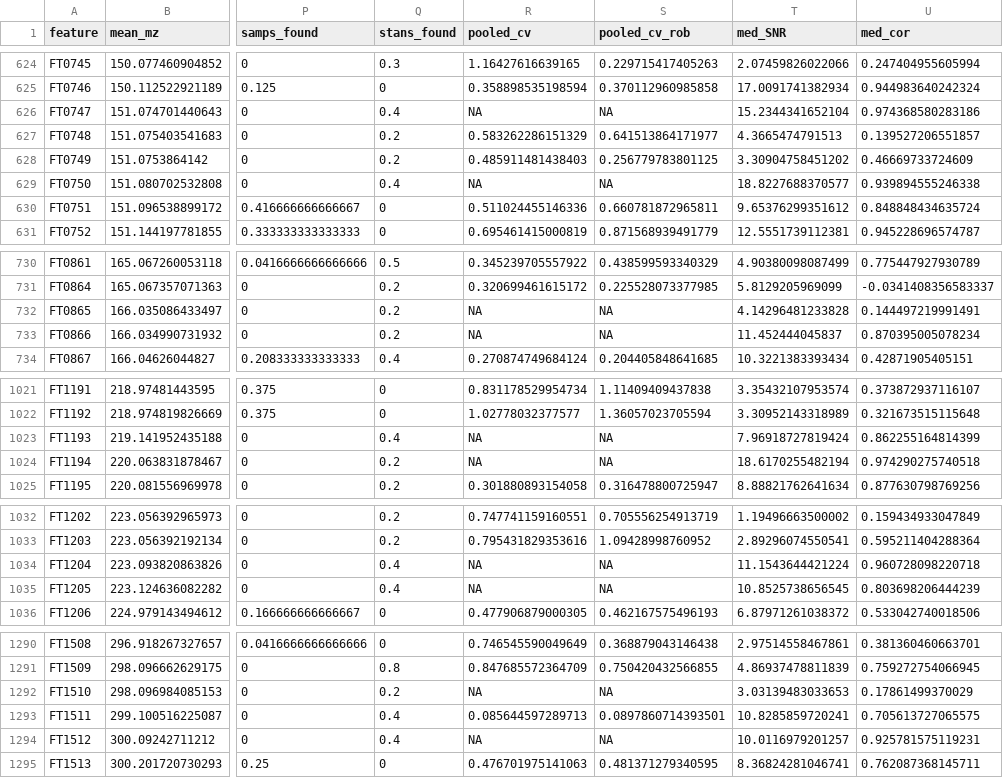
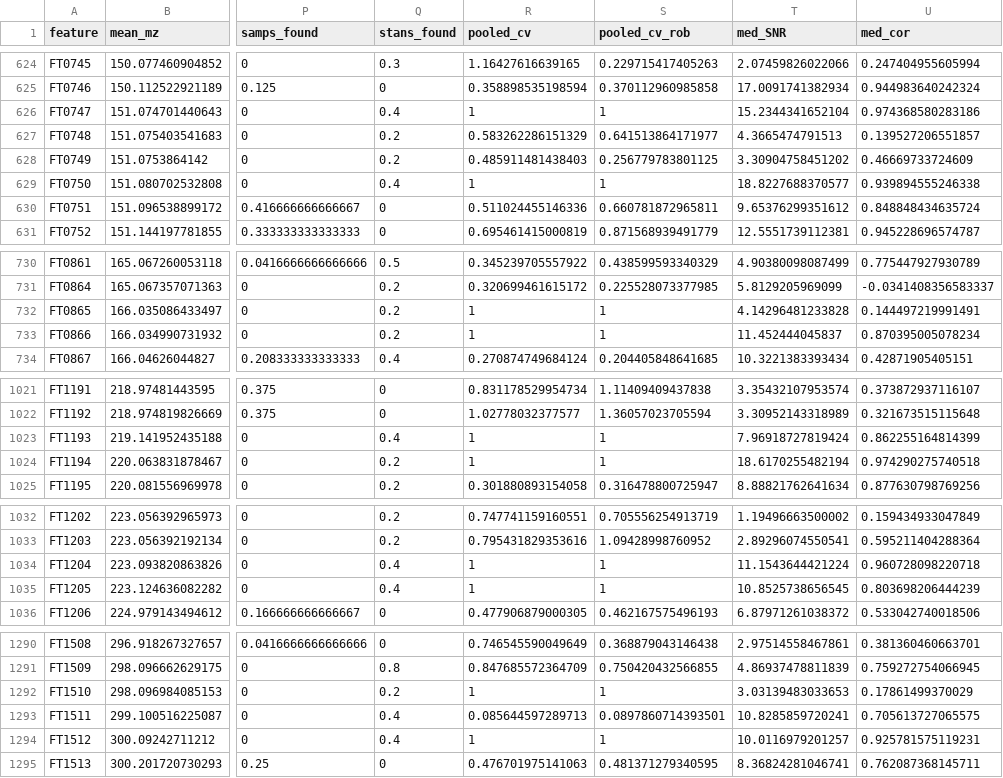
Before and after one commit to wkumler/MS_metrics, a CSV file: made_data_FT2040/features_extracted.csv, drawn as a sheet; only a part is shown, gaps mark what is left out; the diff covers the shown part only; the diff names each change by its address in the sheet, - before the commit and + after, or states it on an @@ line.

```diff
--- a/made_data_FT2040/features_extracted.csv
+++ b/made_data_FT2040/features_extracted.csv
-R626 (pooled_cv): NA
+R626 (pooled_cv): 1
-S626 (pooled_cv_rob): NA
+S626 (pooled_cv_rob): 1
-R629 (pooled_cv): NA
+R629 (pooled_cv): 1
-S629 (pooled_cv_rob): NA
+S629 (pooled_cv_rob): 1
-R732:R733 (pooled_cv): NA
+R732:R733 (pooled_cv): 1
-S732:S733 (pooled_cv_rob): NA
+S732:S733 (pooled_cv_rob): 1
-R1023:R1024 (pooled_cv): NA
+R1023:R1024 (pooled_cv): 1
-S1023:S1024 (pooled_cv_rob): NA
+S1023:S1024 (pooled_cv_rob): 1
-R1034:R1035 (pooled_cv): NA
+R1034:R1035 (pooled_cv): 1
-S1034:S1035 (pooled_cv_rob): NA
+S1034:S1035 (pooled_cv_rob): 1
-R1292 (pooled_cv): NA
+R1292 (pooled_cv): 1
-S1292 (pooled_cv_rob): NA
+S1292 (pooled_cv_rob): 1
-R1294 (pooled_cv): NA
+R1294 (pooled_cv): 1
-S1294 (pooled_cv_rob): NA
+S1294 (pooled_cv_rob): 1
```
Also changed, not shown: 97 edited cells elsewhere in this file, made_data_FT2040/simple_feats.csv, 8 other files.
